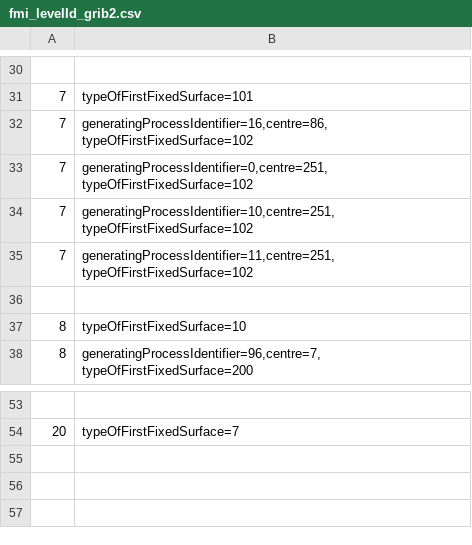
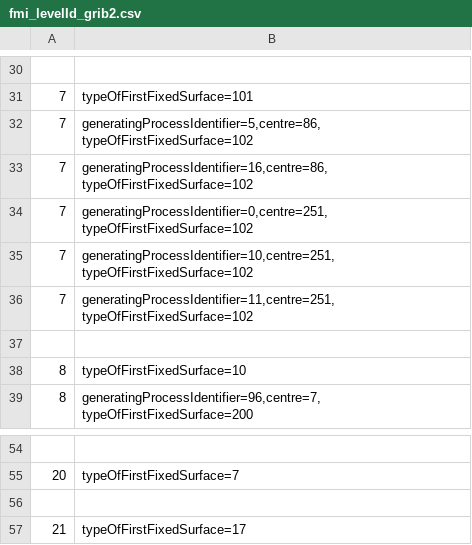
Before and after one commit to fmidev/smartmet-library-grid-files, a CSV file: cfg/fmi_levelId_grib2.csv, drawn as a sheet; only a part is shown, gaps mark what is left out; the diff names each change by its address in the sheet, - before the commit and + after, or states it on an @@ line.

```diff
--- a/cfg/fmi_levelId_grib2.csv
+++ b/cfg/fmi_levelId_grib2.csv
+row 32: 7 | generatingProcessIdentifier=5,centre=86,typeOfFirstFixedSurface=102
+row 56: (empty)
+row 57: 21 | typeOfFirstFixedSurface=17
```
Also changed, not shown: cfg/ext/fmi_geometries.csv, cfg/fmi_geometries.csv, 11 other files.
